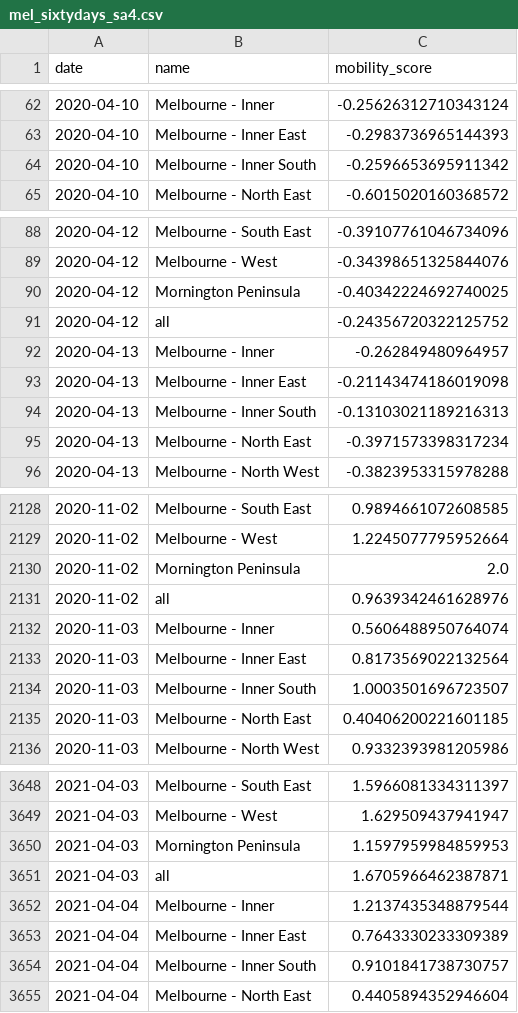
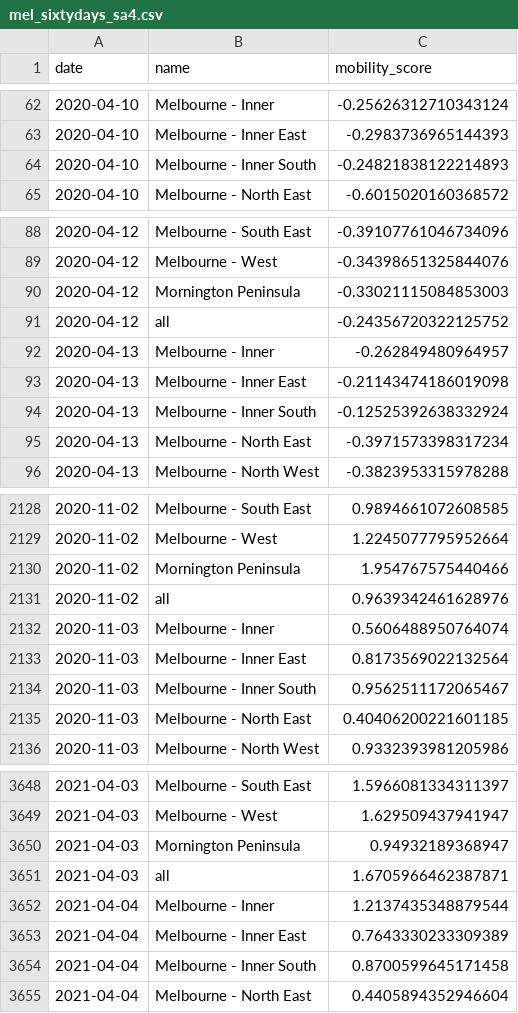
Before and after one commit to rsbyrne/mobility-aus, a CSV file: products/mel_sixtydays_sa4.csv, drawn as a sheet; only a part is shown, gaps mark what is left out; the diff covers the shown part only.

```diff
--- a/products/mel_sixtydays_sa4.csv
+++ b/products/mel_sixtydays_sa4.csv
@@ -63,3 +63,3 @@ date,name,mobility_score
 2020-04-10,Melbourne - Inner East,-0.2983736965144393
-2020-04-10,Melbourne - Inner South,-0.2596653695911342
+2020-04-10,Melbourne - Inner South,-0.24821838122214893
 2020-04-10,Melbourne - North East,-0.6015020160368572
@@ -89,3 +89,3 @@ date,name,mobility_score
 2020-04-12,Melbourne - West,-0.34398651325844076
-2020-04-12,Mornington Peninsula,-0.40342224692740025
+2020-04-12,Mornington Peninsula,-0.33021115084853003
 2020-04-12,all,-0.24356720322125752
@@ -93,3 +93,3 @@ date,name,mobility_score
 2020-04-13,Melbourne - Inner East,-0.21143474186019098
-2020-04-13,Melbourne - Inner South,-0.13103021189216313
+2020-04-13,Melbourne - Inner South,-0.12525392638332924
 2020-04-13,Melbourne - North East,-0.3971573398317234
@@ -2129,3 +2129,3 @@ date,name,mobility_score
 2020-11-02,Melbourne - West,1.2245077795952664
-2020-11-02,Mornington Peninsula,2.0
+2020-11-02,Mornington Peninsula,1.954767575440466
 2020-11-02,all,0.9639342461628976
@@ -2133,3 +2133,3 @@ date,name,mobility_score
 2020-11-03,Melbourne - Inner East,0.8173569022132564
-2020-11-03,Melbourne - Inner South,1.0003501696723507
+2020-11-03,Melbourne - Inner South,0.9562511172065467
 2020-11-03,Melbourne - North East,0.40406200221601185
@@ -3649,3 +3649,3 @@ date,name,mobility_score
 2021-04-03,Melbourne - West,1.629509437941947
-2021-04-03,Mornington Peninsula,1.1597959984859953
+2021-04-03,Mornington Peninsula,0.94932189368947
 2021-04-03,all,1.6705966462387871
@@ -3653,3 +3653,3 @@ date,name,mobility_score
 2021-04-04,Melbourne - Inner East,0.7643330233309389
-2021-04-04,Melbourne - Inner South,0.9101841738730757
+2021-04-04,Melbourne - Inner South,0.8700599645171458
 2021-04-04,Melbourne - North East,0.4405894352946604
```
Also changed, not shown: 10 added rows and 37 edited cells elsewhere in this file, products/syd_sixtydays_sa4.csv, 6 other files.
